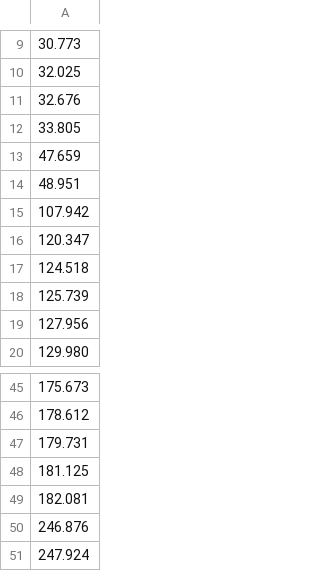
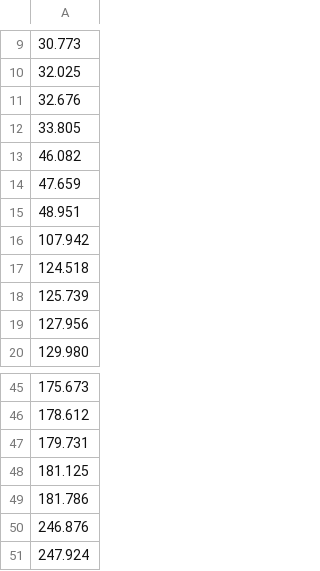
Before and after one commit to leomol/FPA, a CSV file: data/Doric photometry data peak-time.csv (was data/Doric fibrephotometry data peak-time.csv), drawn as a sheet; only a part is shown, gaps mark what is left out; removed rows and columns are numbered as before the commit, all else as after; the diff names each change by its address in the sheet, - before the commit and + after, or states it on an @@ line.

```diff
--- a/data/Doric fibrephotometry data peak-time.csv
+++ b/data/Doric photometry data peak-time.csv
+row 13: 46.082
-row 16: 120.347
-A49: 182.081
+A49: 181.786
```
Also changed, not shown: 3 other files.
